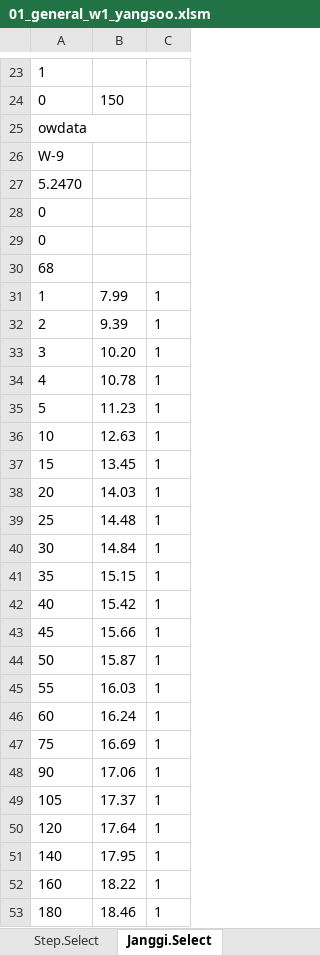
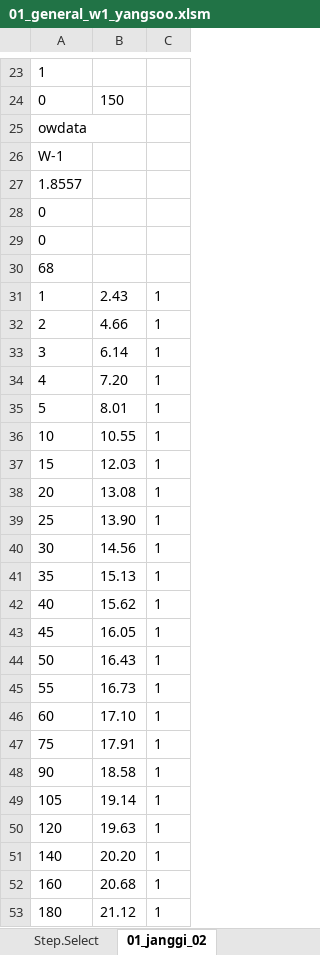
Before and after one commit to VB6Hobbyst7/02_Excel, an Excel workbook: 07_LandSlide/07_양수시험/01_general_w1_yangsoo.xlsm, sheet 01_janggi_02, drawn as a sheet; only a part is shown, gaps mark what is left out; values as stored, in another font and other column widths than the file's, no borders; charts and pictures not drawn; the diff covers the shown part only; the diff names each change by its address in the sheet, - before the commit and + after, or states it on an @@ line.

```diff
--- a/07_LandSlide/07_양수시험/01_general_w1_yangsoo.xlsm (sheet 01_janggi_02)
+++ b/07_LandSlide/07_양수시험/01_general_w1_yangsoo.xlsm (sheet 01_janggi_02)
-sheet tab: Janggi.Select
+sheet tab: 01_janggi_02
-A26: W-9
+A26: W-1
-A27: 5.2470
+A27: 1.8557
-B31: 7.99
+B31: 2.43
-B32: 9.39
+B32: 4.66
-B33: 10.20
+B33: 6.14
-B34: 10.78
+B34: 7.20
-B35: 11.23
+B35: 8.01
-B36: 12.63
+B36: 10.55
-B37: 13.45
+B37: 12.03
-B38: 14.03
+B38: 13.08
-B39: 14.48
+B39: 13.90
-B40: 14.84
+B40: 14.56
-B41: 15.15
+B41: 15.13
-B42: 15.42
+B42: 15.62
-B43: 15.66
+B43: 16.05
-B44: 15.87
+B44: 16.43
-B45: 16.03
+B45: 16.73
-B46: 16.24
+B46: 17.10
-B47: 16.69
+B47: 17.91
-B48: 17.06
+B48: 18.58
-B49: 17.37
+B49: 19.14
-B50: 17.64
+B50: 19.63
-B51: 17.95
+B51: 20.20
-B52: 18.22
+B52: 20.68
-B53: 18.46
+B53: 21.12
```
Also changed, not shown: 49 edited cells elsewhere in this sheet, sheet LongTest, sheet StepTest, sheet w1, sheet Input, sheet SkinFactor, sheet Step.Select, 2 more sheets, other sheet tabs, hidden cells, charts or pictures.
